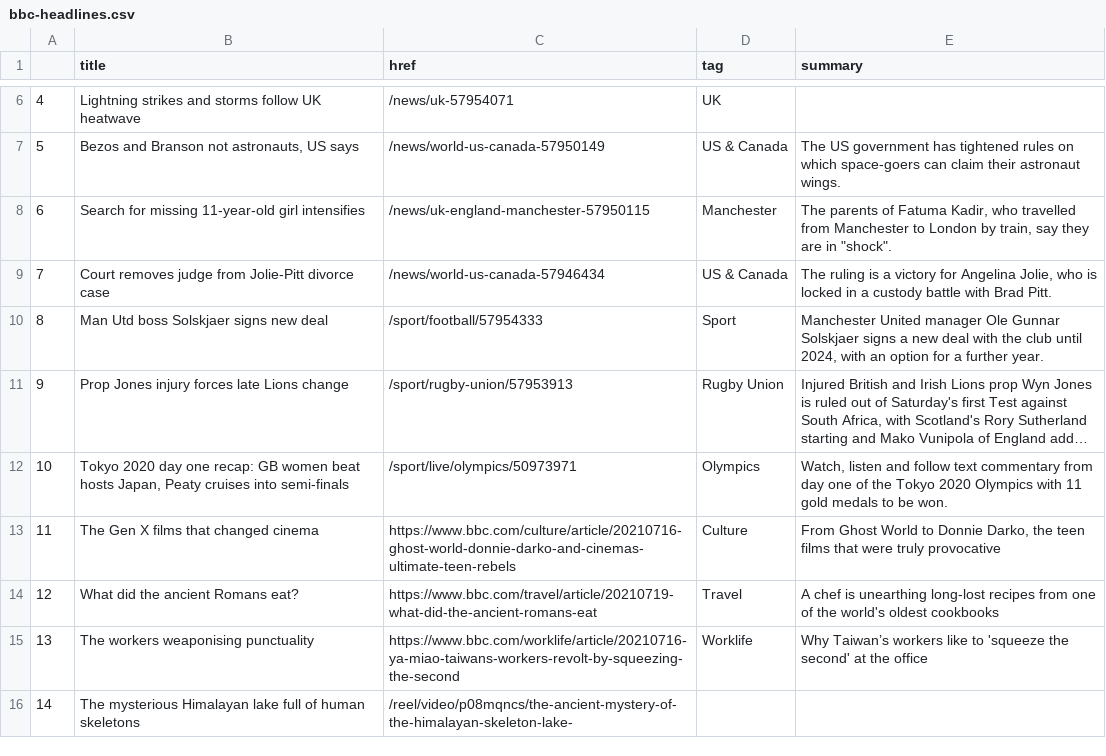
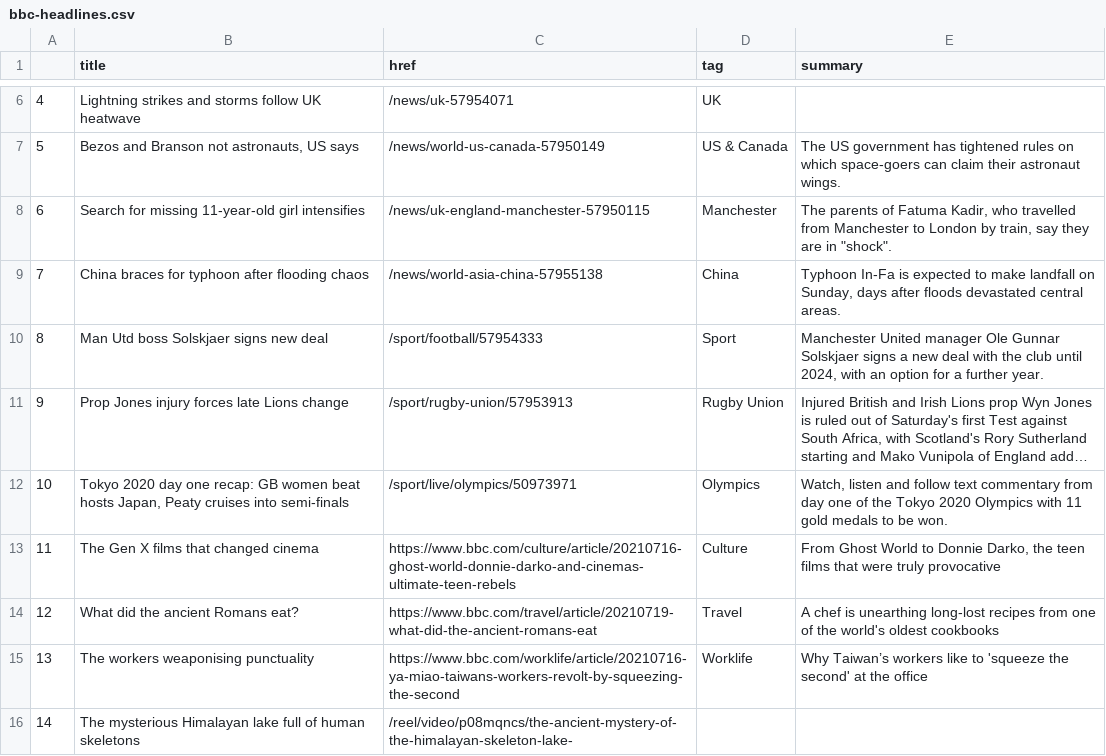
Before and after one commit to EMendy/Scraper_Info, a CSV file: bbc-headlines.csv, drawn as a sheet; only a part is shown, gaps mark what is left out; long unchanged cells end in ….

```diff
--- a/bbc-headlines.csv
+++ b/bbc-headlines.csv
@@ -8,3 +8,3 @@
 6,Search for missing 11-year-old girl intensifies,/news/uk-england-manchester-57950115,Manchester,"The parents of Fatuma Kadir, who travelled from Manchester to London by train, say they are in ""shock""."
-7,Court removes judge from Jolie-Pitt divorce case,/news/world-us-canada-57946434,US & Canada,"The ruling is a victory for Angelina Jolie, who is locked in a custody battle with Brad Pitt."
+7,China braces for typhoon after flooding chaos,/news/world-asia-china-57955138,China,"Typhoon In-Fa is expected to make landfall on Sunday, days after floods devastated central areas."
 8,Man Utd boss Solskjaer signs new deal,/sport/football/57954333,Sport,"Manchester United manager Ole Gunnar Solskjaer signs a new deal with the club until 2024, with an option for a further year."
```
